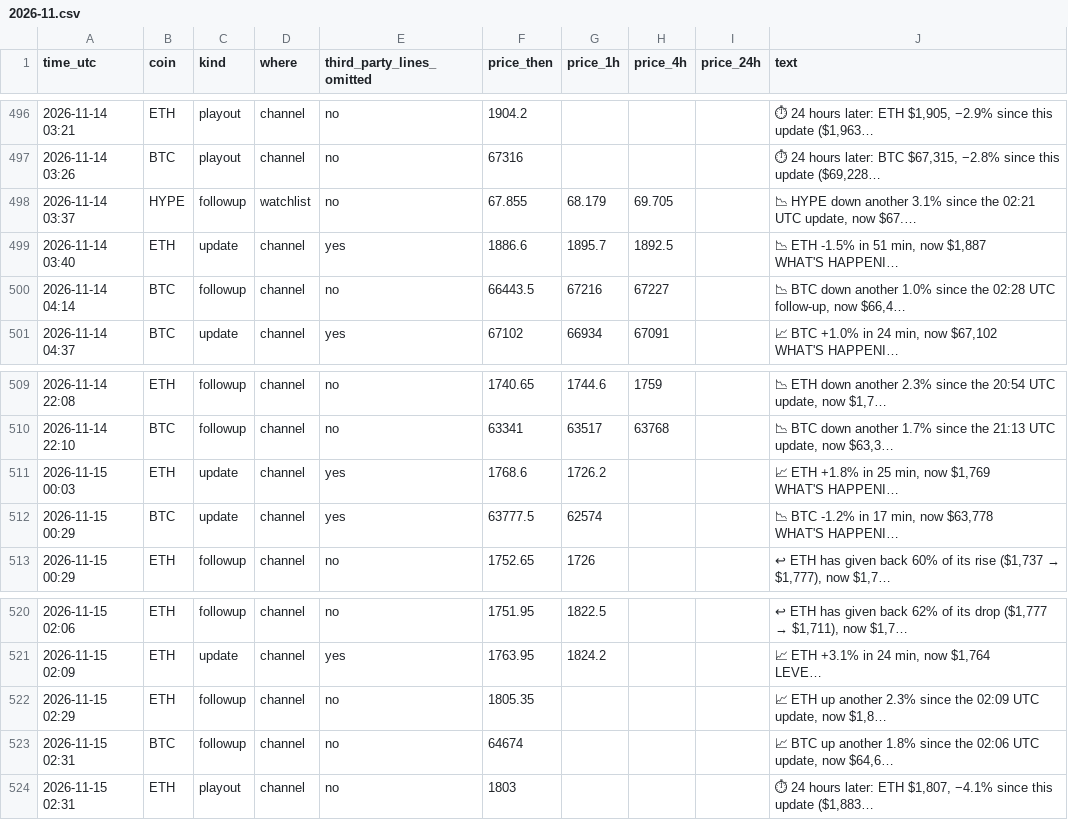
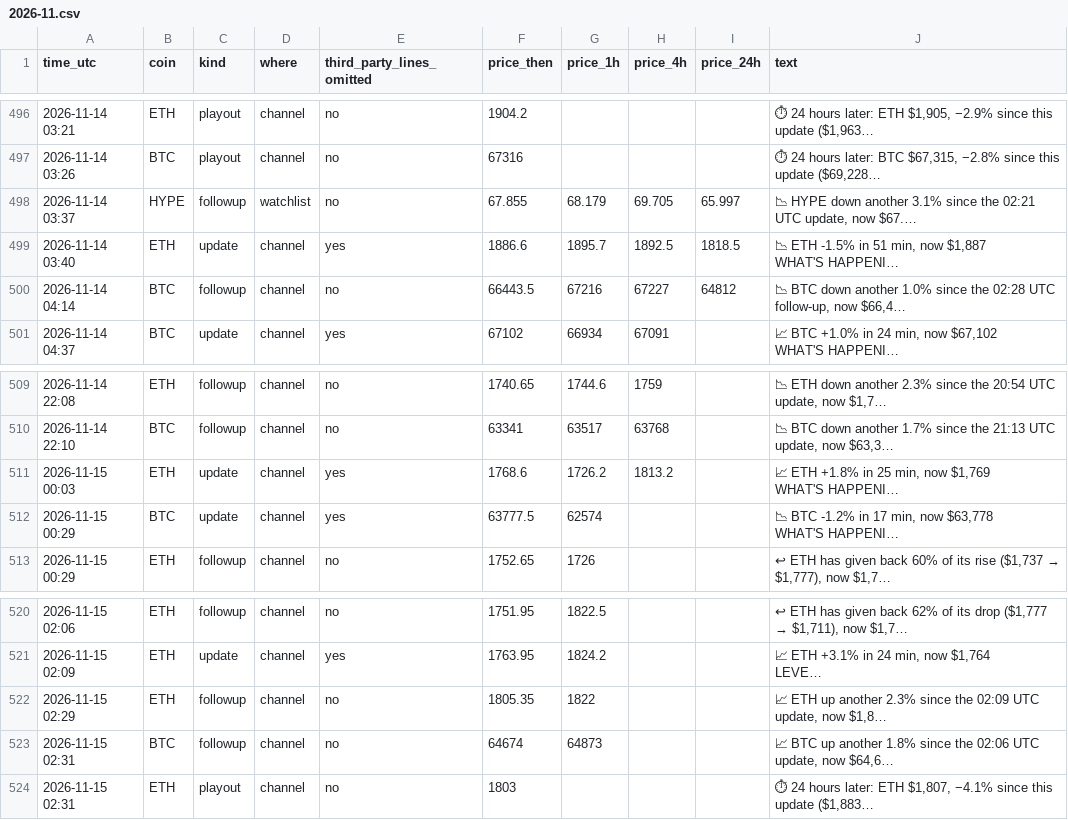
Before and after one commit to dev0xeb/tell-record, a CSV file: 2026-11.csv, drawn as a sheet; only a part is shown, gaps mark what is left out; long unchanged cells end in …; the diff names each change by its address in the sheet, - before the commit and + after, or states it on an @@ line.

Commit message:
Track record 2026-11-15T04:45 UTC

```diff
--- a/2026-11.csv
+++ b/2026-11.csv
-I498 (price_24h): (empty)
+I498 (price_24h): 65.997
-I499 (price_24h): (empty)
+I499 (price_24h): 1818.5
-I500 (price_24h): (empty)
+I500 (price_24h): 64812
-H511 (price_4h): (empty)
+H511 (price_4h): 1813.2
-G522 (price_1h): (empty)
+G522 (price_1h): 1822
-G523 (price_1h): (empty)
+G523 (price_1h): 64873
```
